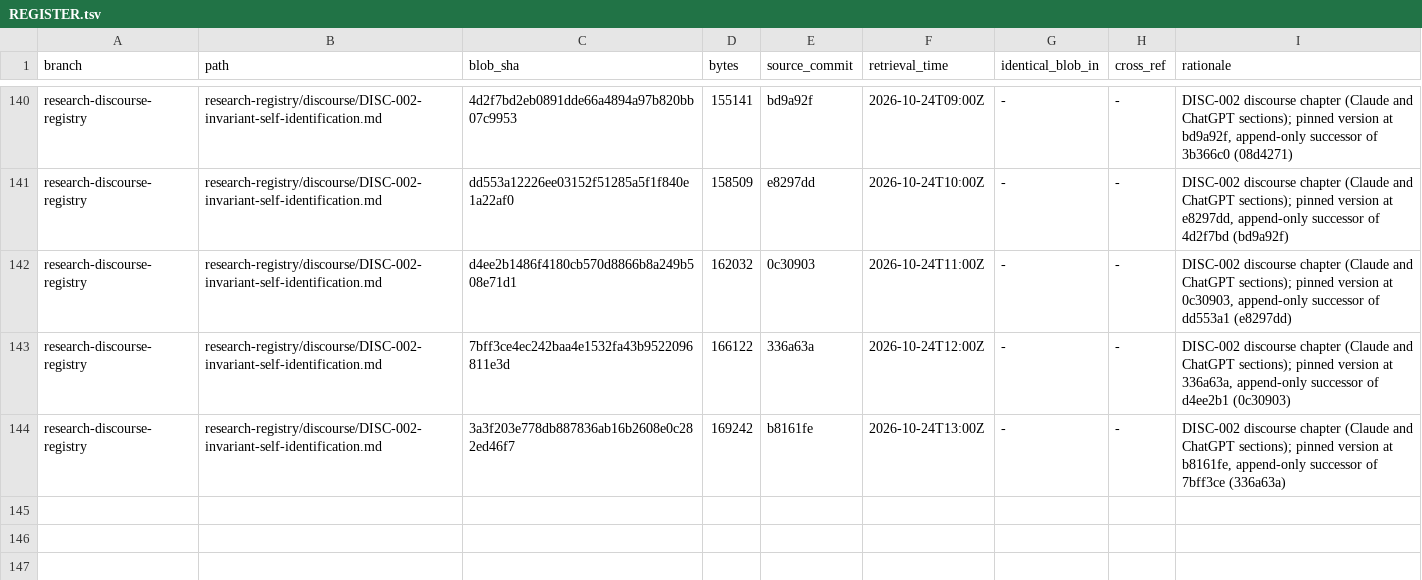
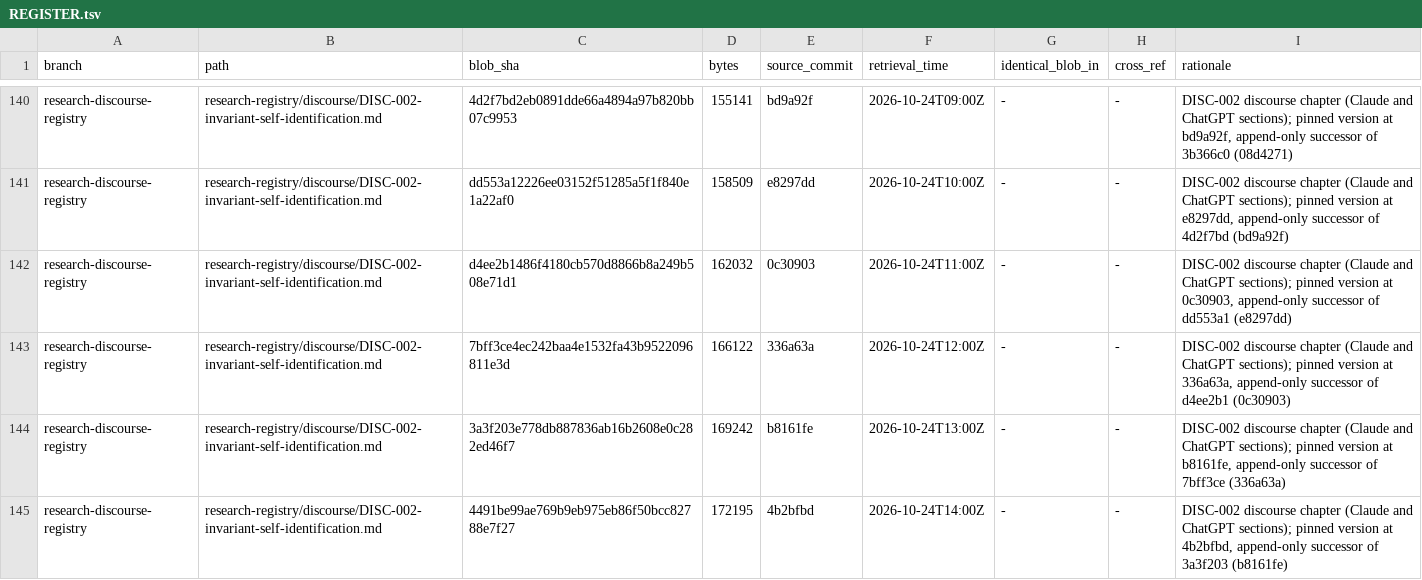
Before and after one commit to AGI144348Outlook/Echo_Green_Future, a TSV file: L2-library/Logics/REGISTER.tsv, drawn as a sheet; only a part is shown, gaps mark what is left out; the diff names each change by its address in the sheet, - before the commit and + after, or states it on an @@ line.

```diff
--- a/L2-library/Logics/REGISTER.tsv
+++ b/L2-library/Logics/REGISTER.tsv
+row 145: research-discourse-registry | research-registry/discourse/DISC-002-invariant-self-identification.md | 4491be99ae769b9eb975eb86f50bcc82788e7f27 | 172195 | 4b2bfbd | 2026-10-24T14:00Z | - | - | DISC-002 discourse chapter (Claude and ChatGPT sections); pinned version at 4b2bfbd, append-only successor of 3a3f203 (b8161fe)
```
Also changed, not shown: L2-library/Algorithms/REGISTER.tsv, L2-library/Registries/REGISTER.tsv, 5 other files.
